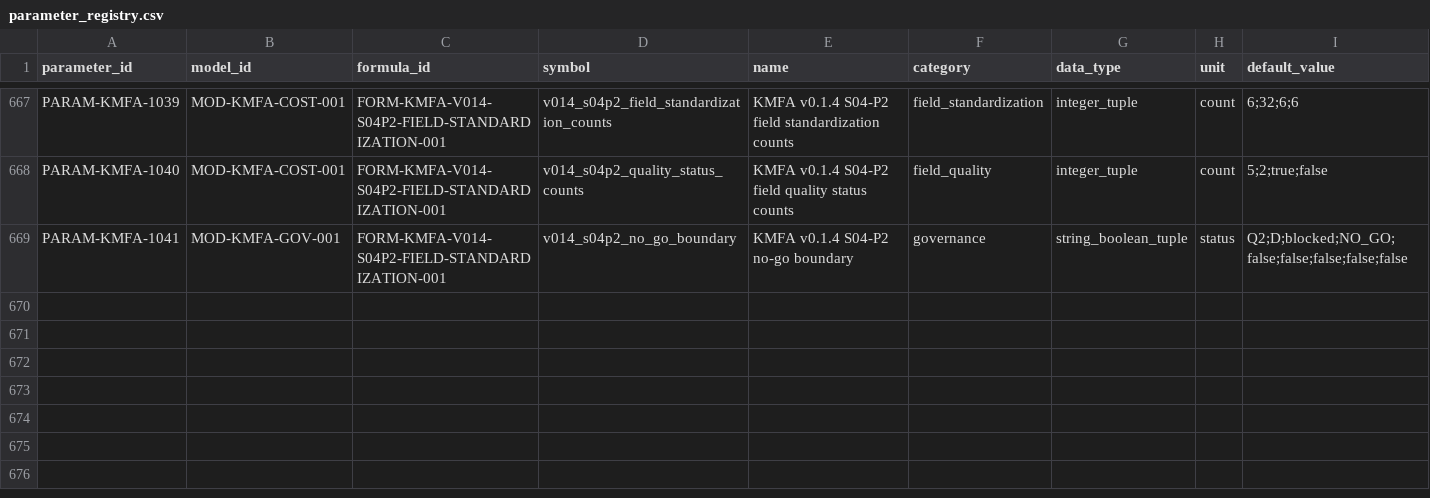
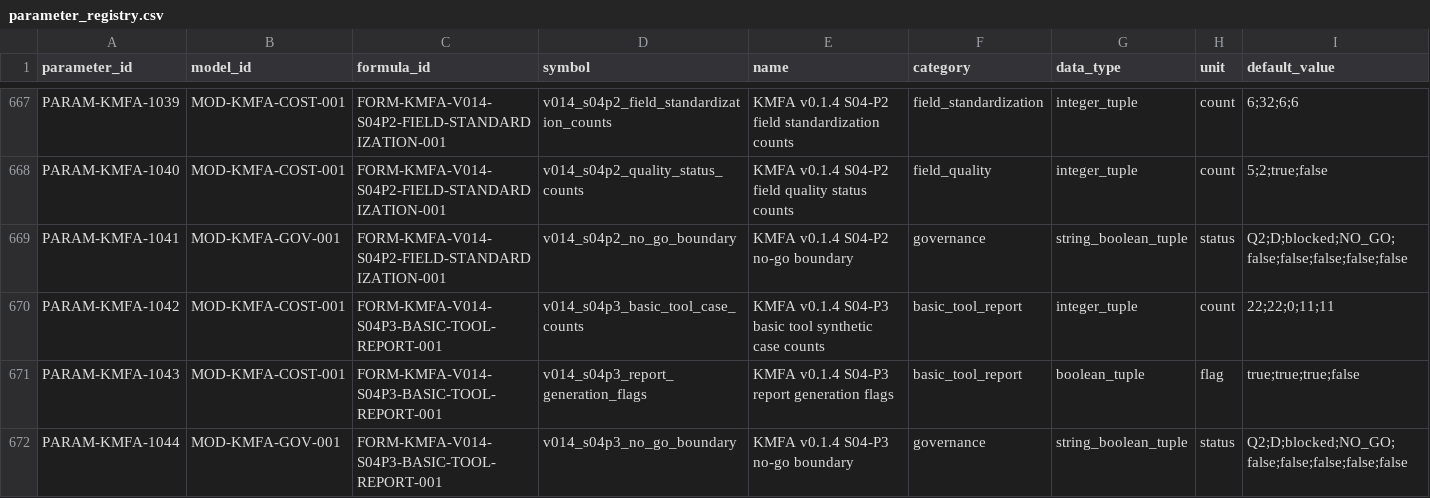
Before and after one commit to LinzeColin/KMOS, a CSV file: KMFA/docs/governance/parameter_registry.csv, drawn as a sheet; only a part is shown, gaps mark what is left out; rows hold the shown columns only; the diff names each change by its address in the sheet, - before the commit and + after, or states it on an @@ line.

Commit message:
KMFA v0.1.4 S04-P3 basic tool report

```diff
--- a/KMFA/docs/governance/parameter_registry.csv
+++ b/KMFA/docs/governance/parameter_registry.csv
+row 670: PARAM-KMFA-1042 | MOD-KMFA-COST-001 | FORM-KMFA-V014-S04P3-BASIC-TOOL-REPORT-001 | v014_s04p3_basic_tool_case_counts | KMFA v0.1.4 S04-P3 basic tool synthetic case counts | basic_tool_report | integer_tuple | count | 22;22;0;11;11
+row 671: PARAM-KMFA-1043 | MOD-KMFA-COST-001 | FORM-KMFA-V014-S04P3-BASIC-TOOL-REPORT-001 | v014_s04p3_report_generation_flags | KMFA v0.1.4 S04-P3 report generation flags | basic_tool_report | boolean_tuple | flag | true;true;true;false
+row 672: PARAM-KMFA-1044 | MOD-KMFA-GOV-001 | FORM-KMFA-V014-S04P3-BASIC-TOOL-REPORT-001 | v014_s04p3_no_go_boundary | KMFA v0.1.4 S04-P3 no-go boundary | governance | string_boolean_tuple | status | Q2;D;blocked;NO_GO;false;false;false;false;false
```
Also changed, not shown: KMFA/docs/governance/TRACEABILITY_MATRIX.csv, 29 other files.
